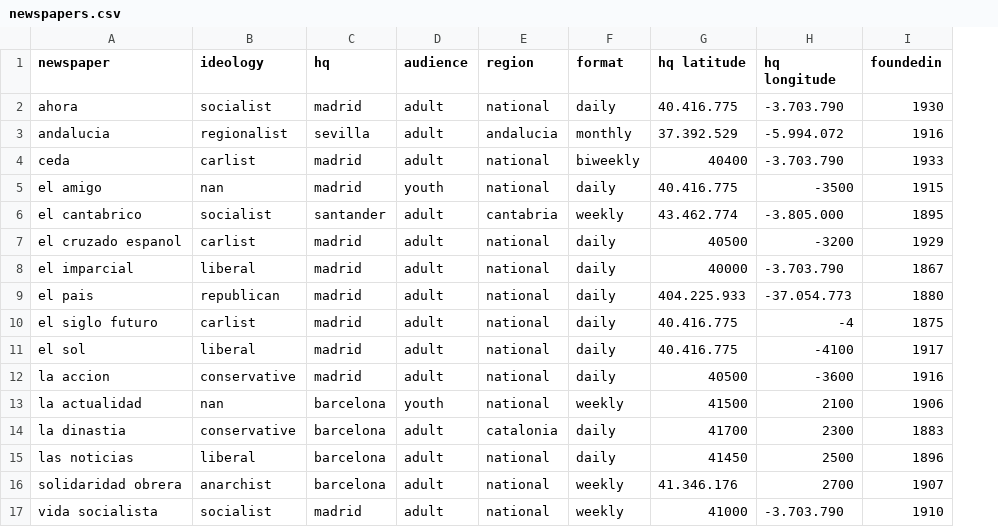
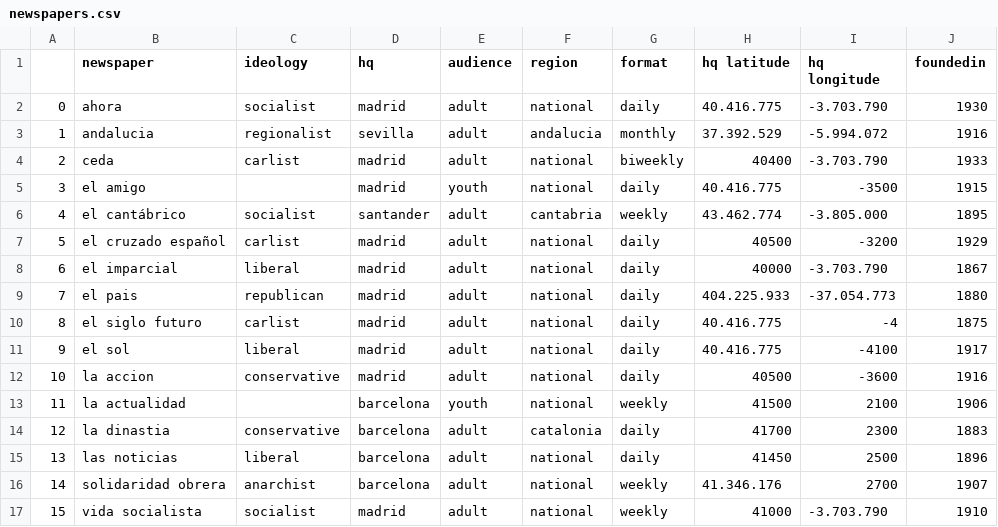
Before and after one commit to pilyu/Collecting-Data-, a CSV file: newspapers.csv, drawn as a sheet; addresses are those after the commit; the diff names each change by its address in the sheet, - before the commit and + after, or states it on an @@ line.

Commit message:
corrected names

```diff
--- a/newspapers.csv
+++ b/newspapers.csv
+column A, rows 2-17: 0 | 1 | 2 | 3 | 4 | 5 | 6 | 7 | 8 | 9 | 10 | 11 | 12 | 13 | 14 | 15
-C5 (ideology): nan
+C5 (ideology): (empty)
-B6 (newspaper): el cantabrico
+B6 (newspaper): el cantábrico
-B7 (newspaper): el cruzado espanol
+B7 (newspaper): el cruzado español
-C13 (ideology): nan
+C13 (ideology): (empty)
```
